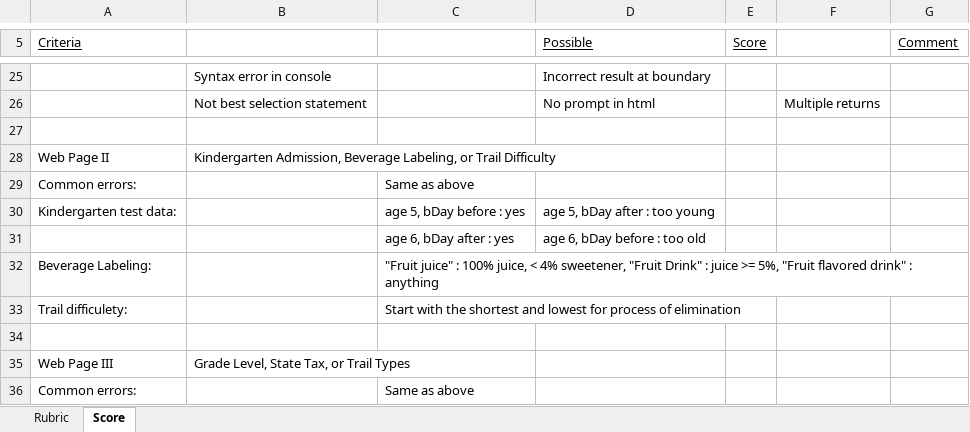
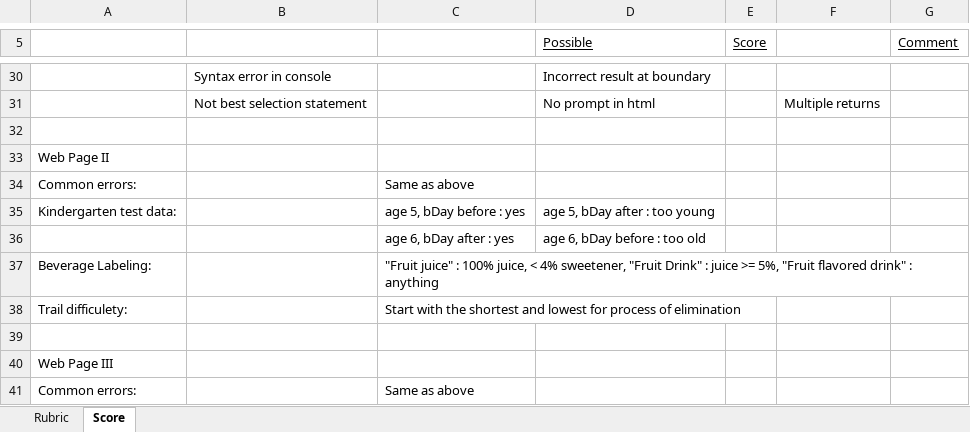
Before and after one commit to LCC-CIT/CS133JS-CourseMaterials, an Excel workbook: Labs/Lab03/CS133JS_Lab03_Rubric.xlsx, sheet Score, drawn as a sheet; only a part is shown, gaps mark what is left out; values as stored, in another font and other column widths than the file's, no borders; addresses are those after the commit; the diff covers the shown part only; the diff names each change by its address in the sheet, - before the commit and + after, or states it on an @@ line.

```diff
--- a/Labs/Lab03/CS133JS_Lab03_Rubric.xlsx (sheet Score)
+++ b/Labs/Lab03/CS133JS_Lab03_Rubric.xlsx (sheet Score)
-A5: Criteria
+A5: (empty)
-B33: Kindergarten Admission, Beverage Labeling, or Trail Difficulty
+B33: (empty)
-B40: Grade Level, State Tax, or Trail Types
+B40: (empty)
```
Also changed, not shown: 9 added rows, 4 removed rows and 14 edited cells elsewhere in this sheet, formulas that keep their value.
